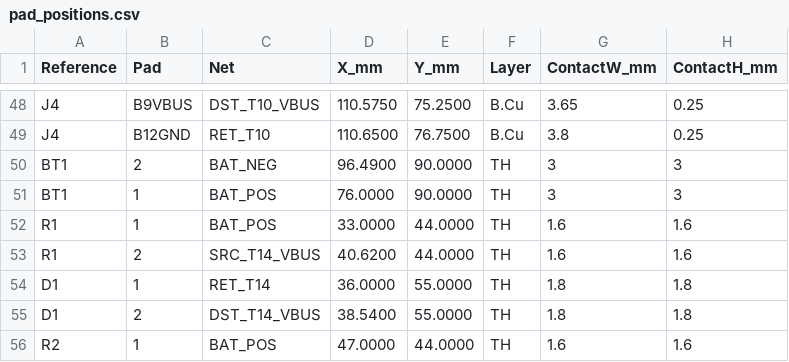
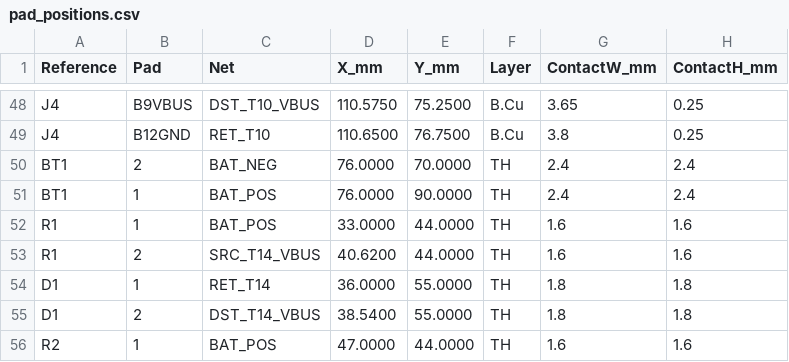
Before and after one commit to T-labDevelopment/USB-C_PCB_EdgeConnecter, a CSV file: verification/USB_C_Loop_Tester/pad_positions.csv, drawn as a sheet; only a part is shown, gaps mark what is left out.

Commit message:
fix(testboard): synchronize CH25-2032LF holder reference, schematic/BOM and mounting pad positions

```diff
--- a/verification/USB_C_Loop_Tester/pad_positions.csv
+++ b/verification/USB_C_Loop_Tester/pad_positions.csv
@@ -49,4 +49,4 @@ J4,B9VBUS,DST_T10_VBUS,110.5750,75.2500,B.Cu,3.65,0.25
 J4,B12GND,RET_T10,110.6500,76.7500,B.Cu,3.8,0.25
-BT1,2,BAT_NEG,96.4900,90.0000,TH,3,3
-BT1,1,BAT_POS,76.0000,90.0000,TH,3,3
+BT1,2,BAT_NEG,76.0000,70.0000,TH,2.4,2.4
+BT1,1,BAT_POS,76.0000,90.0000,TH,2.4,2.4
 R1,1,BAT_POS,33.0000,44.0000,TH,1.6,1.6
```
